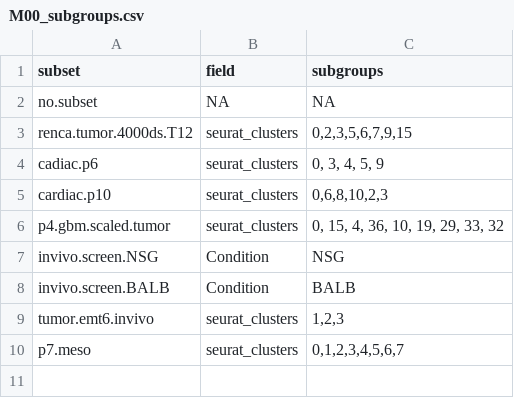
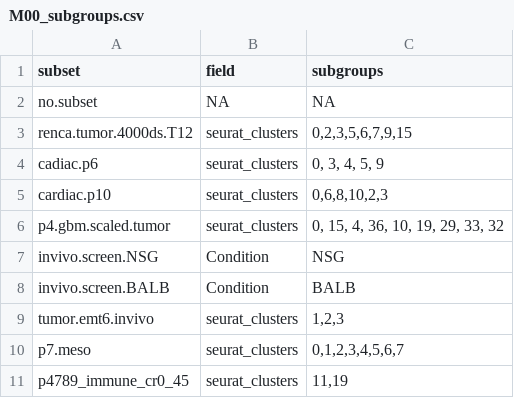
Before and after one commit to NMikolajewicz/scPipeline, a CSV file: M00_subgroups.csv, drawn as a sheet; the diff names each change by its address in the sheet, - before the commit and + after, or states it on an @@ line.

Commit message:
immune population subset for p4789 allGBM

```diff
--- a/M00_subgroups.csv
+++ b/M00_subgroups.csv
+row 11: p4789_immune_cr0_45 | seurat_clusters | 11,19
```
